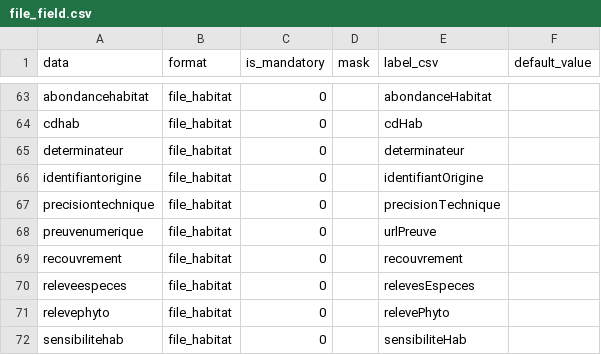
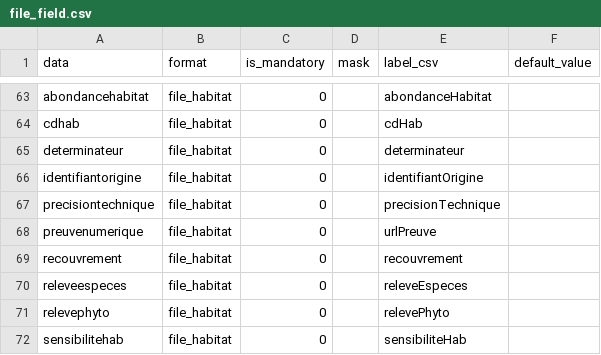
Before and after one commit to SINP-GINCO/dlb, a CSV file: database/init/metadata/file_field.csv, drawn as a sheet; only a part is shown, gaps mark what is left out.

```diff
--- a/database/init/metadata/file_field.csv
+++ b/database/init/metadata/file_field.csv
@@ -69,3 +69,3 @@ preuvenumerique;file_habitat;"0";;urlPreuve;
 recouvrement;file_habitat;"0";;recouvrement;
-releveespeces;file_habitat;"0";;relevesEspeces;
+releveespeces;file_habitat;"0";;releveEspeces;
 relevephyto;file_habitat;"0";;relevePhyto;
```
Also changed, not shown: database/init/metadata/table_field.csv, 2 other files.
